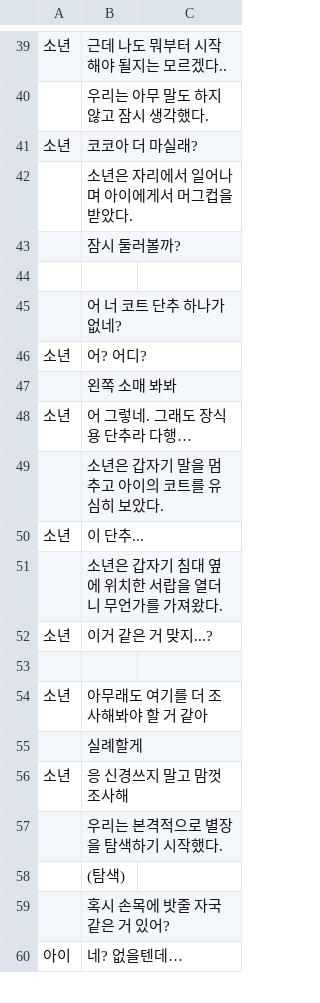
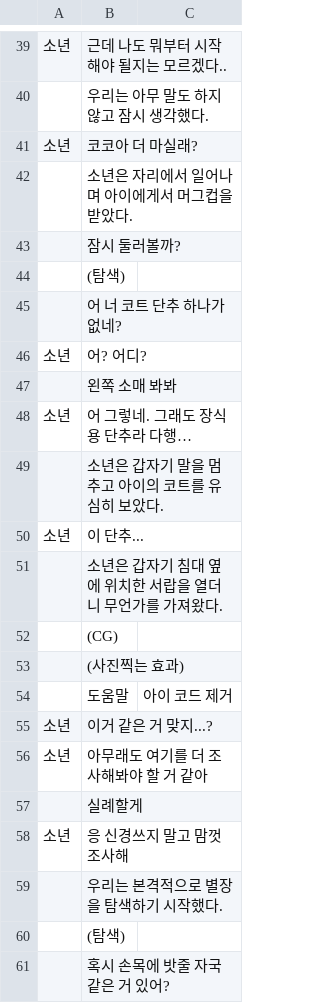
Before and after one commit to kjh99660/writer_project, a CSV file: writer_project_unity/Assets/Resources/scenario_2.csv, drawn as a sheet; only a part is shown, gaps mark what is left out; the shorter side is filled out with more unchanged rows.

```diff
--- a/writer_project_unity/Assets/Resources/scenario_2.csv
+++ b/writer_project_unity/Assets/Resources/scenario_2.csv
@@ -43,3 +43,3 @@
   ,잠시 둘러볼까?
-,
+  ,(탐색)
   ,어 너 코트 단추 하나가 없네?
@@ -51,4 +51,6 @@
   ,소년은 갑자기 침대 옆에 위치한 서랍을 열더니 무언가를 가져왔다.
+  ,(CG)
+  ,(사진찍는 효과)
+  ,도움말, 아이 코드 제거
 소년,이거 같은 거 맞지...?
-,
 소년,아무래도 여기를 더 조사해봐야 할 거 같아
```
Also changed, not shown: writer_project_unity/Assets/Resources/scenario.csv, writer_project_unity/Assets/Resources/search_2.csv, 30 other files.
